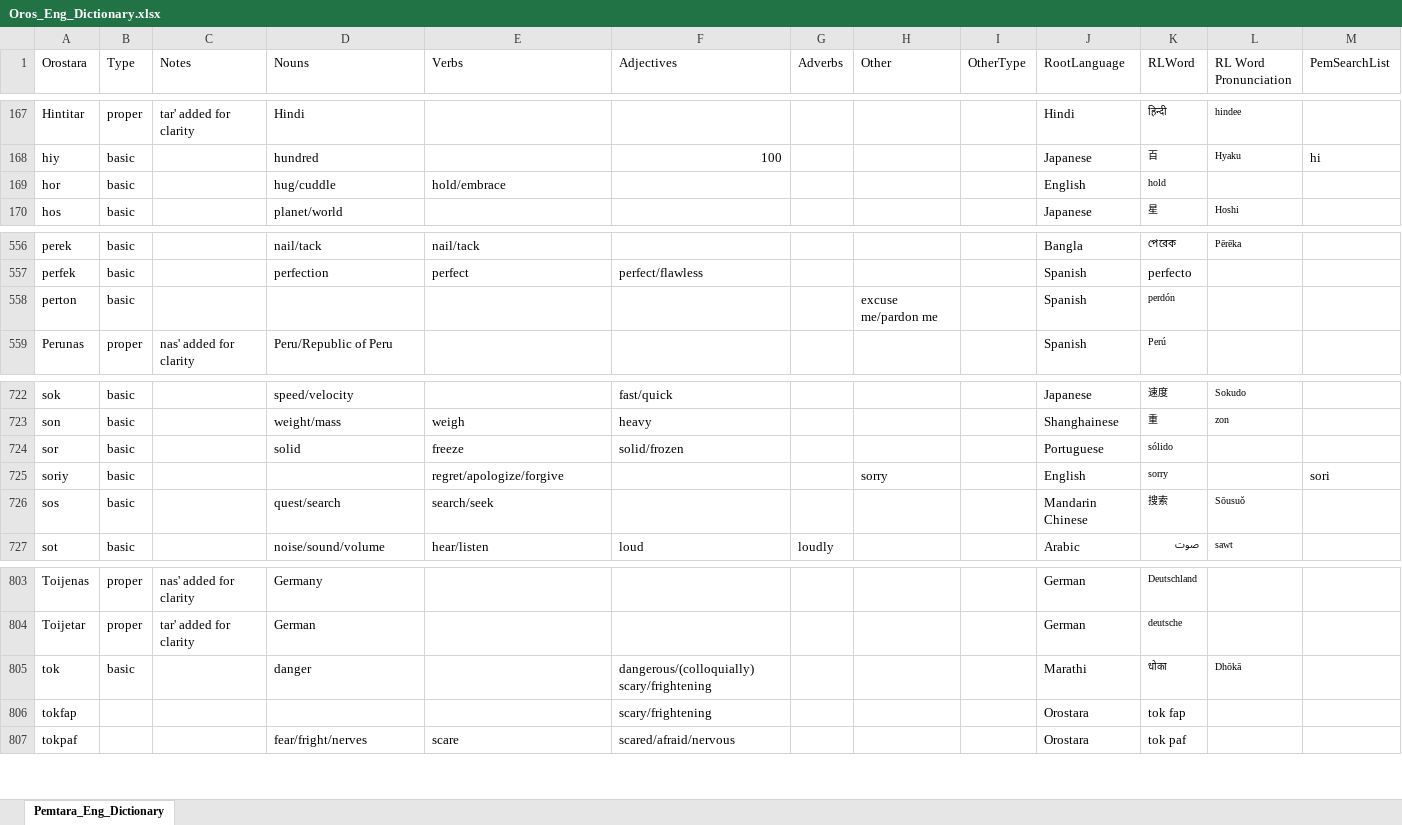
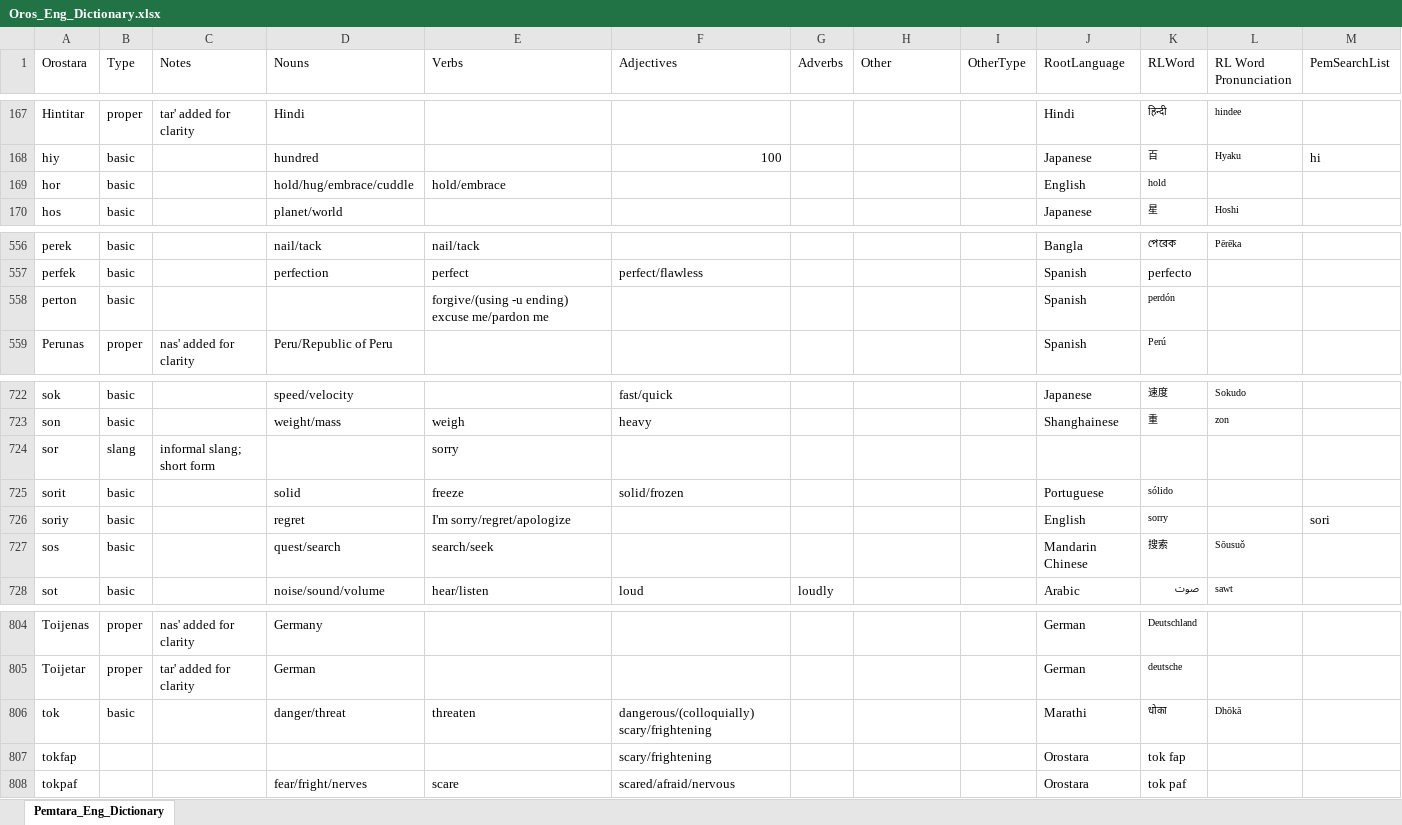
Before and after one commit to brushscape/Orostara-Dictionary, an Excel workbook: files/Oros_Eng_Dictionary.xlsx, sheet Pemtara_Eng_Dictionary, drawn as a sheet; only a part is shown, gaps mark what is left out; values as stored, in another font and other column widths than the file's, no borders; table styles not drawn; addresses are those after the commit; the diff names each change by its address in the sheet, - before the commit and + after, or states it on an @@ line.

Commit message:
added a couple more words, fixed a few entries

```diff
--- a/files/Oros_Eng_Dictionary.xlsx (sheet Pemtara_Eng_Dictionary)
+++ b/files/Oros_Eng_Dictionary.xlsx (sheet Pemtara_Eng_Dictionary)
-D169 (Nouns): hug/cuddle
+D169 (Nouns): hold/hug/embrace/cuddle
-E558 (Verbs): (empty)
+E558 (Verbs): forgive/(using -u ending) excuse me/pardon me
-H558 (Other): excuse me/pardon me
+H558 (Other): (empty)
+row 724: sor | slang | informal slang; short form |  | sorry
-A725 (Orostara): sor
+A725 (Orostara): sorit
-D726 (Nouns): (empty)
+D726 (Nouns): regret
-E726 (Verbs): regret/apologize/forgive
+E726 (Verbs): I'm sorry/regret/apologize
-H726 (Other): sorry
+H726 (Other): (empty)
-D806 (Nouns): danger
+D806 (Nouns): danger/threat
-E806 (Verbs): (empty)
+E806 (Verbs): threaten
```
Also changed, not shown: 1 other file.
